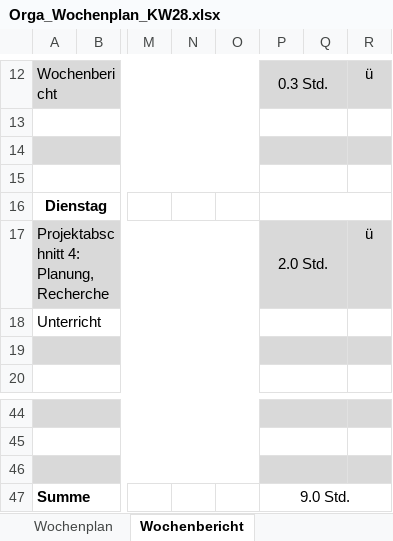
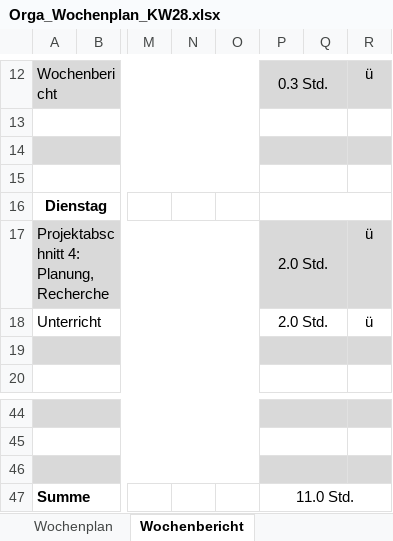
Before and after one commit to JellefAbbenseth/schoolProject, an Excel workbook: Documents/Wochenplan und -bericht/Orga_Wochenplan_KW28.xlsx, sheet Wochenbericht, drawn as a sheet; only a part is shown, gaps mark what is left out; values as stored, in another font and other column widths than the file's, no borders; the diff names each change by its address in the sheet, - before the commit and + after, or states it on an @@ line.

Commit message:
aktualisiert

```diff
--- a/Documents/Wochenplan und -bericht/Orga_Wochenplan_KW28.xlsx (sheet Wochenbericht)
+++ b/Documents/Wochenplan und -bericht/Orga_Wochenplan_KW28.xlsx (sheet Wochenbericht)
-P18: (empty)
+P18: 2.0 Std.
-R18: (empty)
+R18: ü
-P47: 9.0 Std.
+P47: 11.0 Std.
```
